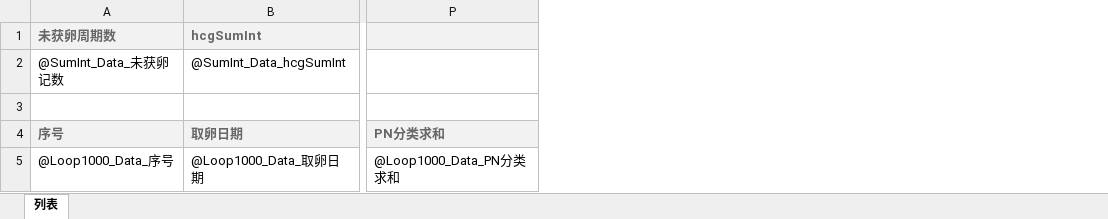
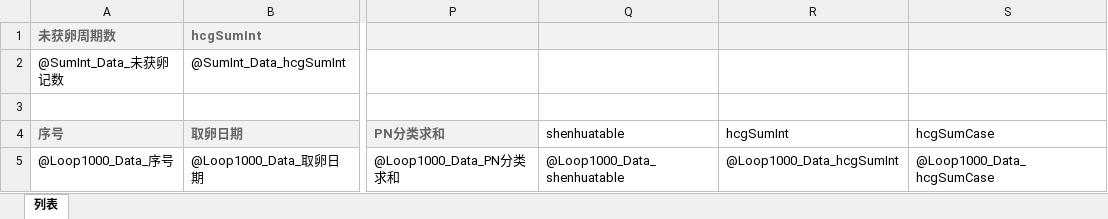
Before and after one commit to vlong638/VLTest201912, an Excel workbook: VL.Research/XMLConfig/Sample_YPF/列表.xlsx, sheet 列表, drawn as a sheet; only a part is shown, gaps mark what is left out; values as stored, in another font and other column widths than the file's, no borders; the diff names each change by its address in the sheet, - before the commit and + after, or states it on an @@ line.

```diff
--- a/VL.Research/XMLConfig/Sample_YPF/列表.xlsx (sheet 列表)
+++ b/VL.Research/XMLConfig/Sample_YPF/列表.xlsx (sheet 列表)
+column Q (shenhuatable), row 5: @Loop1000_Data_shenhuatable
+column R (hcgSumInt), row 5: @Loop1000_Data_hcgSumInt
+column S (hcgSumCase), row 5: @Loop1000_Data_hcgSumCase
```
Also changed, not shown: 3 other files.
